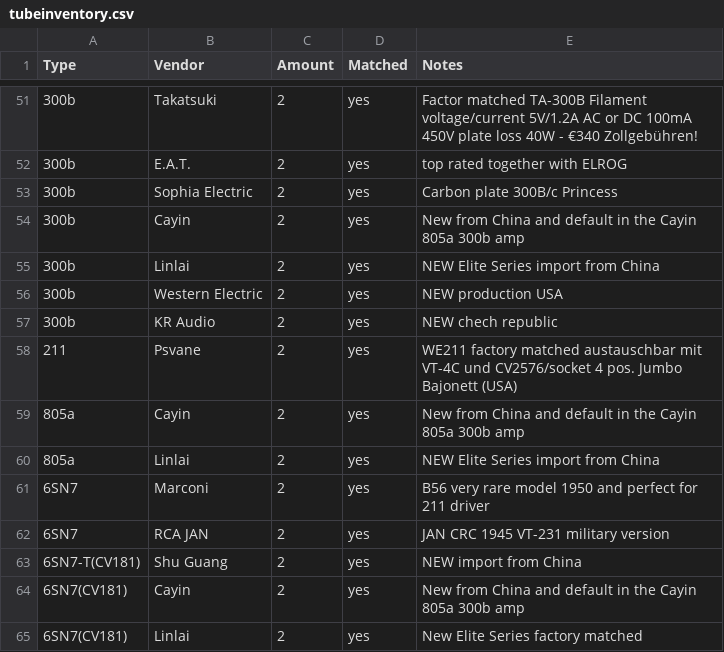
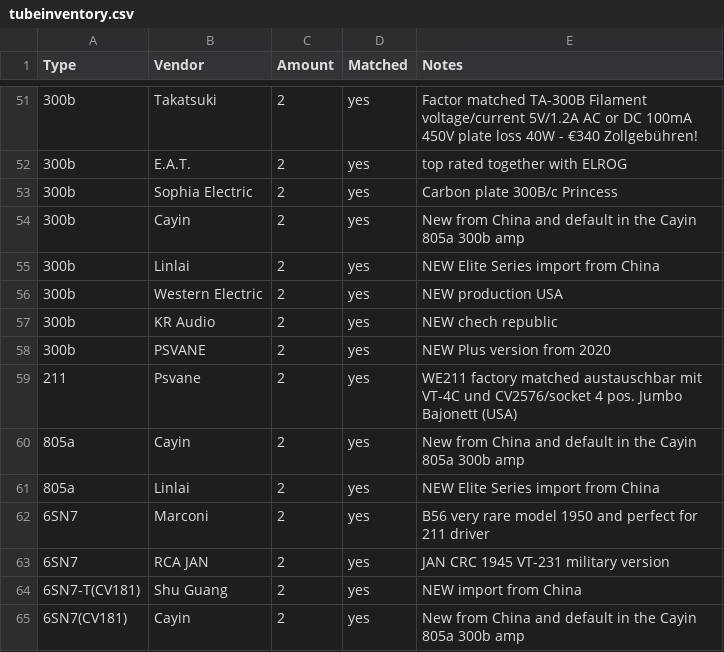
Before and after one commit to geraldfehringer/hificouching, a CSV file: _data/tubeinventory.csv, drawn as a sheet; only a part is shown, gaps mark what is left out; the shorter side is filled out with more unchanged rows; the diff names each change by its address in the sheet, - before the commit and + after, or states it on an @@ line.

Commit message:
Update tubeinventory.csv

```diff
--- a/_data/tubeinventory.csv
+++ b/_data/tubeinventory.csv
+row 58: 300b | PSVANE | 2 | yes | NEW Plus version from 2020
```
